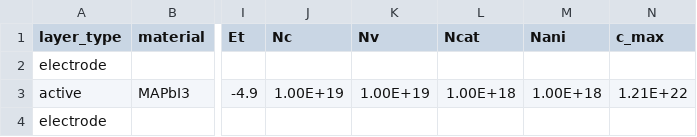
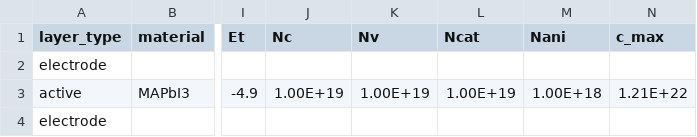
Before and after one commit to mananmehta30/Driftfusion, a CSV file: Input_files/memristor.csv, drawn as a sheet; only a part is shown, gaps mark what is left out; the diff names each change by its address in the sheet, - before the commit and + after, or states it on an @@ line.

```diff
--- a/Input_files/memristor.csv
+++ b/Input_files/memristor.csv
-L3 (Ncat): 1.00E+18
+L3 (Ncat): 1.00E+19
```
Also changed, not shown: 2 other files.
